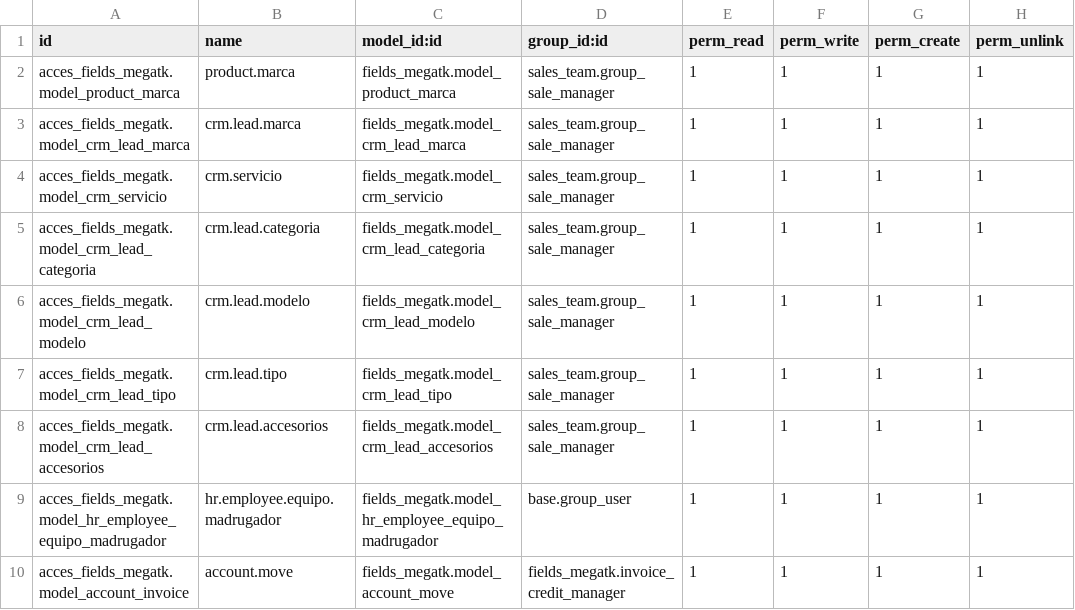
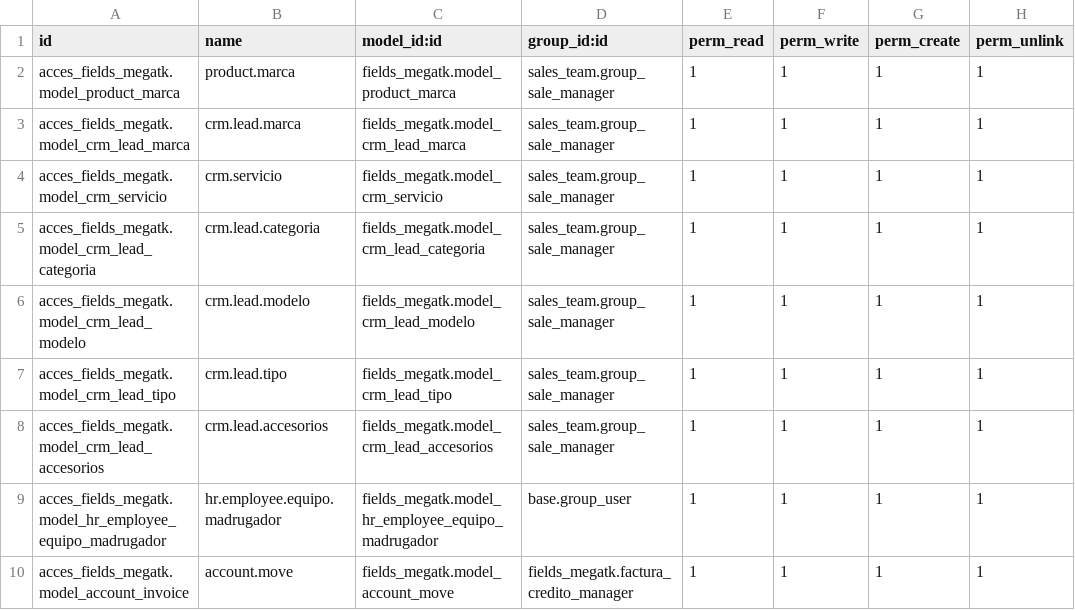
Before and after one commit to rzavalatk/grupomegatk, a CSV file: fields_megatk/security/ir.model.access.csv, drawn as a sheet.

Commit message:
[AR]Revision restriccion facturas credito

```diff
--- a/fields_megatk/security/ir.model.access.csv
+++ b/fields_megatk/security/ir.model.access.csv
@@ -9,2 +9,2 @@ acces_fields_megatk.model_crm_lead_accesorios,crm.lead.accesorios,fields_megatk.
 acces_fields_megatk.model_hr_employee_equipo_madrugador,hr.employee.equipo.madrugador,fields_megatk.model_hr_employee_equipo_madrugador,base.group_user,1,1,1,1
-acces_fields_megatk.model_account_invoice,account.move,fields_megatk.model_account_move,fields_megatk.invoice_credit_manager,1,1,1,1
+acces_fields_megatk.model_account_invoice,account.move,fields_megatk.model_account_move,fields_megatk.factura_credito_manager,1,1,1,1
```
